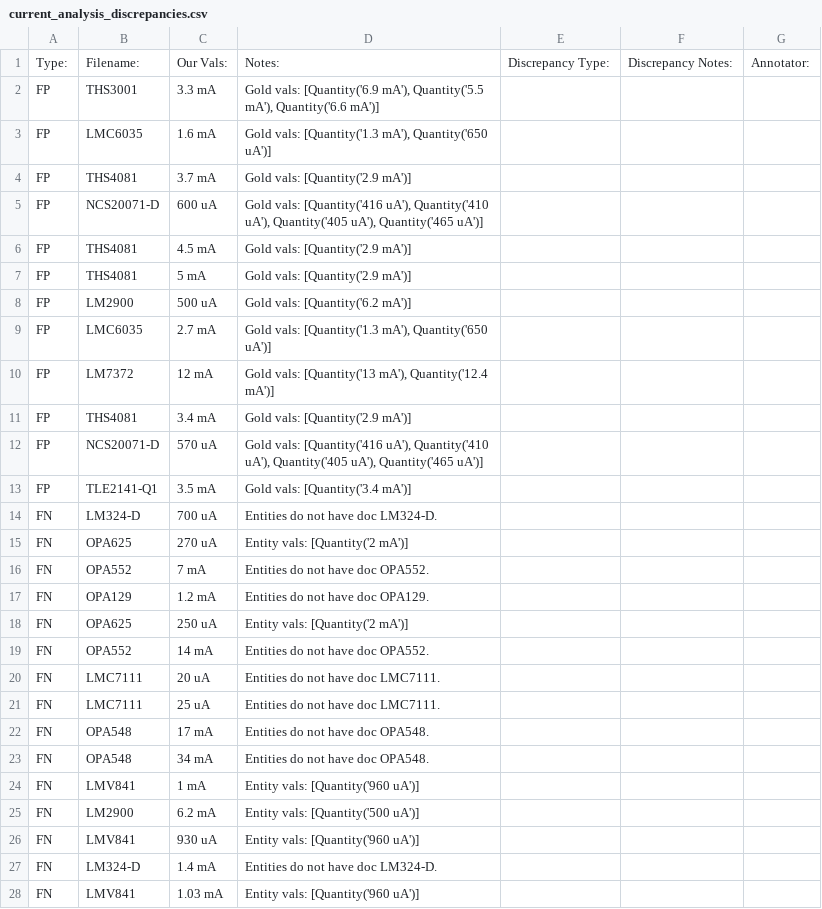
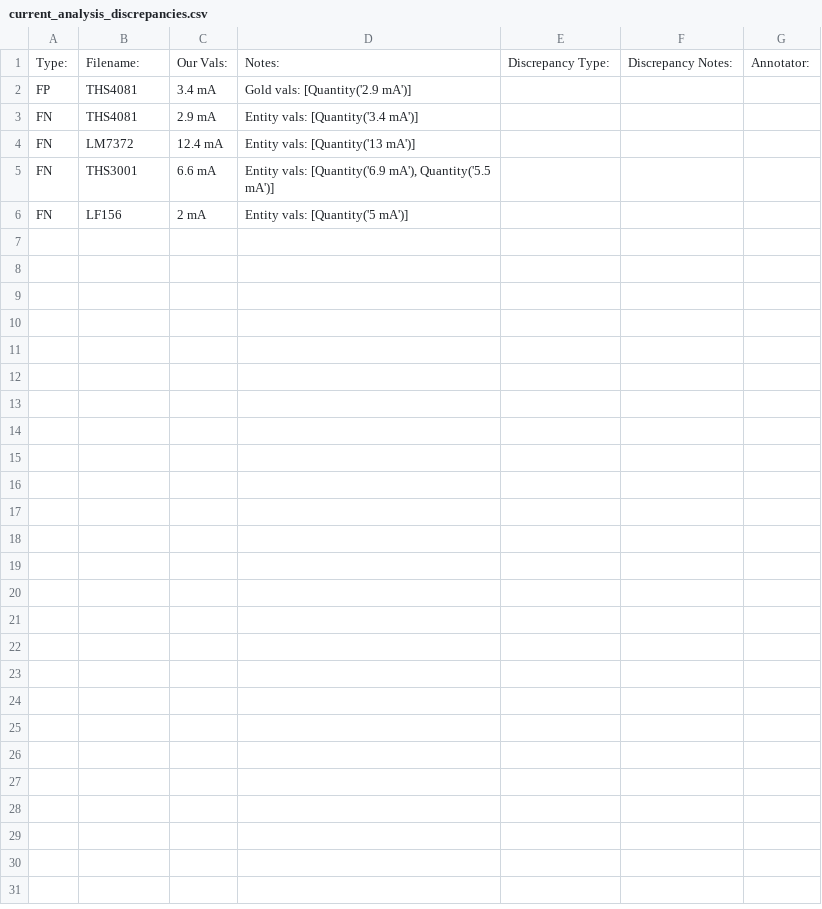
Before and after one commit to lukehsiao/tecs-hardware-kbc, a CSV file: hack/opamps/current_analysis_discrepancies.csv, drawn as a sheet.

```diff
--- a/hack/opamps/current_analysis_discrepancies.csv
+++ b/hack/opamps/current_analysis_discrepancies.csv
@@ -1,28 +1,6 @@
 Type:,Filename:,Our Vals:,Notes:,Discrepancy Type:,Discrepancy Notes:,Annotator:
-FP,THS3001,3.3 mA,"Gold vals: [Quantity('6.9 mA'), Quantity('5.5 mA'), Quantity('6.6 mA')]"
-FP,LMC6035,1.6 mA,"Gold vals: [Quantity('1.3 mA'), Quantity('650 uA')]"
-FP,THS4081,3.7 mA,Gold vals: [Quantity('2.9 mA')]
-FP,NCS20071-D,600 uA,"Gold vals: [Quantity('416 uA'), Quantity('410 uA'), Quantity('405 uA'), Quantity('465 uA')]"
-FP,THS4081,4.5 mA,Gold vals: [Quantity('2.9 mA')]
-FP,THS4081,5 mA,Gold vals: [Quantity('2.9 mA')]
-FP,LM2900,500 uA,Gold vals: [Quantity('6.2 mA')]
-FP,LMC6035,2.7 mA,"Gold vals: [Quantity('1.3 mA'), Quantity('650 uA')]"
-FP,LM7372,12 mA,"Gold vals: [Quantity('13 mA'), Quantity('12.4 mA')]"
 FP,THS4081,3.4 mA,Gold vals: [Quantity('2.9 mA')]
-FP,NCS20071-D,570 uA,"Gold vals: [Quantity('416 uA'), Quantity('410 uA'), Quantity('405 uA'), Quantity('465 uA')]"
-FP,TLE2141-Q1,3.5 mA,Gold vals: [Quantity('3.4 mA')]
-FN,LM324-D,700 uA,Entities do not have doc LM324-D.
-FN,OPA625,270 uA,Entity vals: [Quantity('2 mA')]
-FN,OPA552,7 mA,Entities do not have doc OPA552.
-FN,OPA129,1.2 mA,Entities do not have doc OPA129.
-FN,OPA625,250 uA,Entity vals: [Quantity('2 mA')]
-FN,OPA552,14 mA,Entities do not have doc OPA552.
-FN,LMC7111,20 uA,Entities do not have doc LMC7111.
-FN,LMC7111,25 uA,Entities do not have doc LMC7111.
-FN,OPA548,17 mA,Entities do not have doc OPA548.
-FN,OPA548,34 mA,Entities do not have doc OPA548.
-FN,LMV841,1 mA,Entity vals: [Quantity('960 uA')]
-FN,LM2900,6.2 mA,Entity vals: [Quantity('500 uA')]
-FN,LMV841,930 uA,Entity vals: [Quantity('960 uA')]
-FN,LM324-D,1.4 mA,Entities do not have doc LM324-D.
-FN,LMV841,1.03 mA,Entity vals: [Quantity('960 uA')]
+FN,THS4081,2.9 mA,Entity vals: [Quantity('3.4 mA')]
+FN,LM7372,12.4 mA,Entity vals: [Quantity('13 mA')]
+FN,THS3001,6.6 mA,"Entity vals: [Quantity('6.9 mA'), Quantity('5.5 mA')]"
+FN,LF156,2 mA,Entity vals: [Quantity('5 mA')]
```
Also changed, not shown: hack/opamps/gain_analysis_discrepancies.csv, hack/transistors/ce_v_max_test_probs.csv, 9 other files.
